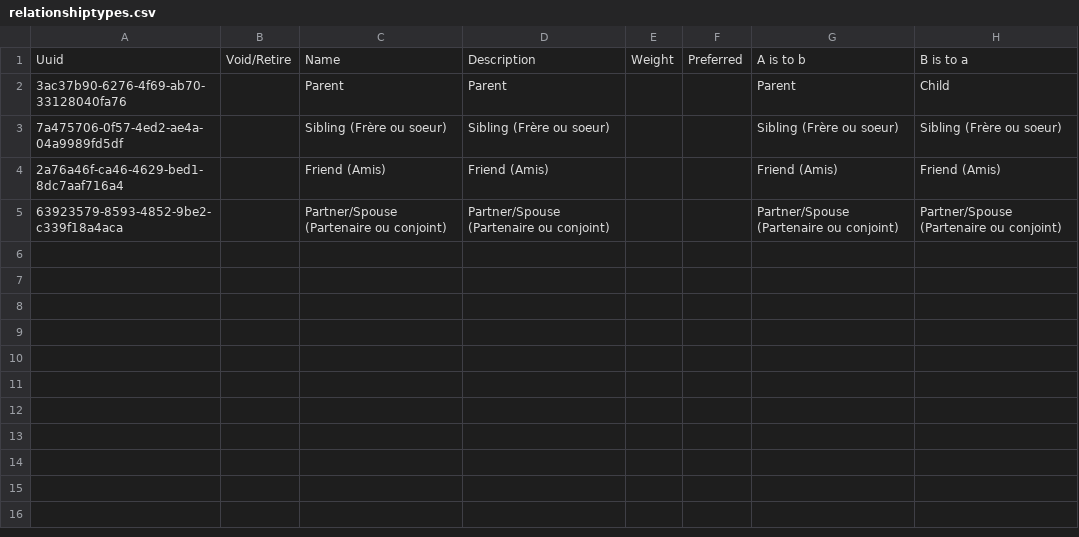
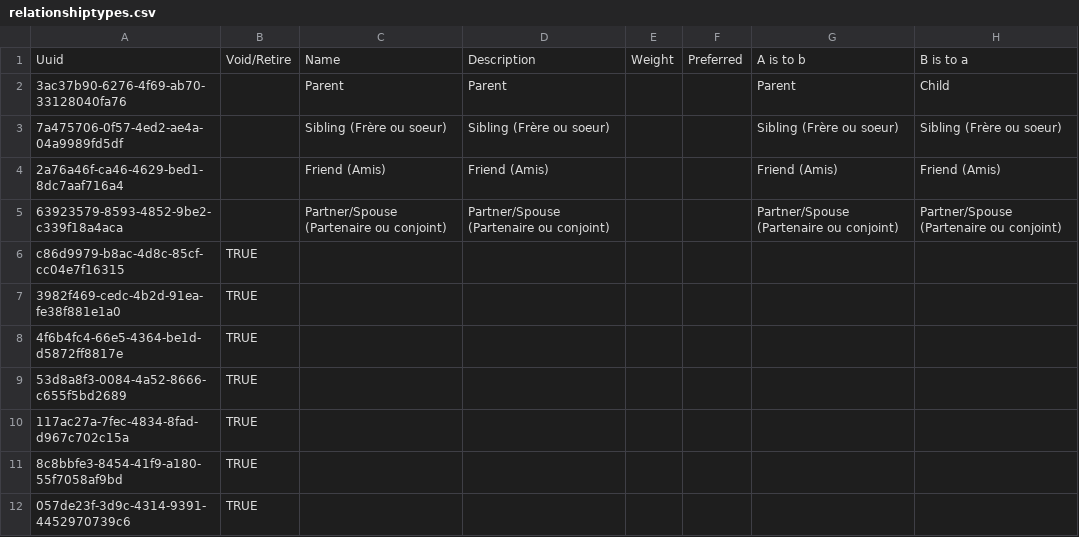
Before and after one commit to mekomsolutions/ozone-haiti, a CSV file: configs/openmrs/initializer_config/relationshiptypes/relationshiptypes.csv, drawn as a sheet; the diff names each change by its address in the sheet, - before the commit and + after, or states it on an @@ line.

Commit message:
Retired core relationships types

```diff
--- a/configs/openmrs/initializer_config/relationshiptypes/relationshiptypes.csv
+++ b/configs/openmrs/initializer_config/relationshiptypes/relationshiptypes.csv
+row 6: c86d9979-b8ac-4d8c-85cf-cc04e7f16315 | TRUE
+row 7: 3982f469-cedc-4b2d-91ea-fe38f881e1a0 | TRUE
+row 8: 4f6b4fc4-66e5-4364-be1d-d5872ff8817e | TRUE
+row 9: 53d8a8f3-0084-4a52-8666-c655f5bd2689 | TRUE
+row 10: 117ac27a-7fec-4834-8fad-d967c702c15a | TRUE
+row 11: 8c8bbfe3-8454-41f9-a180-55f7058af9bd | TRUE
+row 12: 057de23f-3d9c-4314-9391-4452970739c6 | TRUE
```
